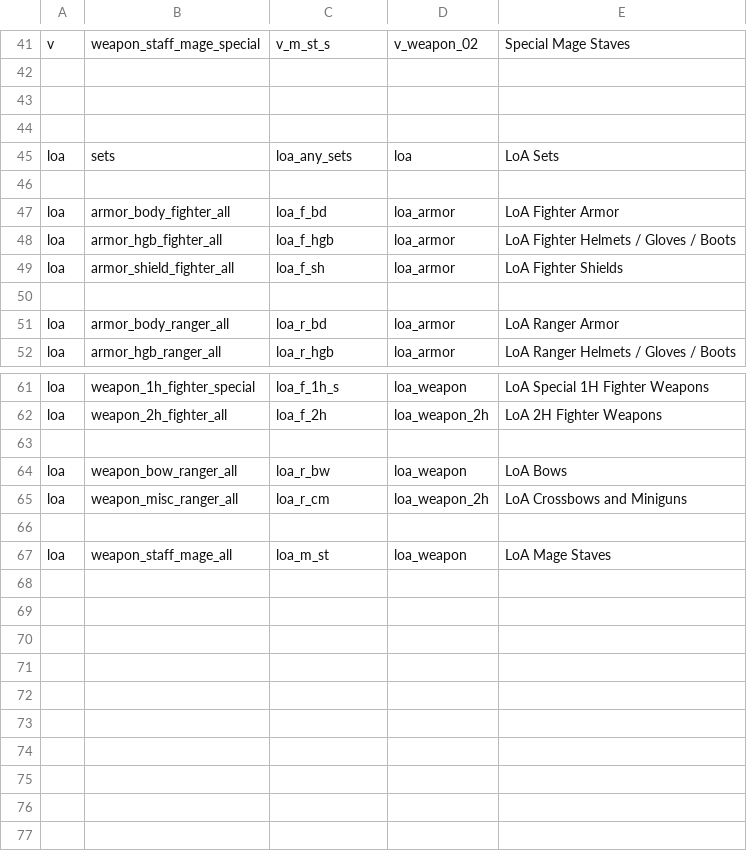
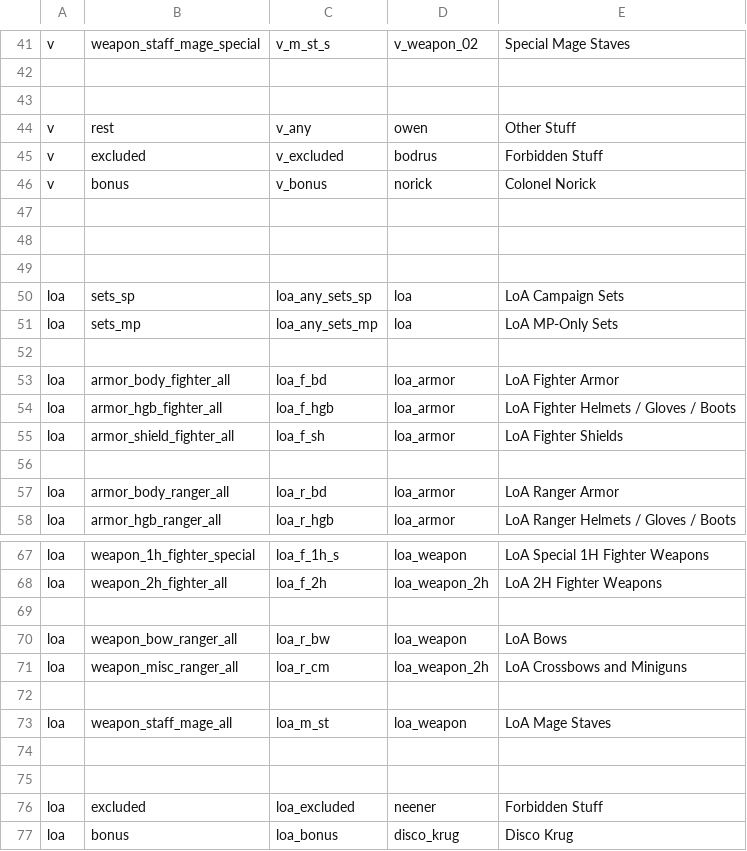
Before and after one commit to foerstj/scontentmart, a CSV file: gaspy/shops.csv, drawn as a sheet; only a part is shown, gaps mark what is left out.

Commit message:
New division of the general shops

```diff
--- a/gaspy/shops.csv
+++ b/gaspy/shops.csv
@@ -43,4 +43,10 @@ v;weapon_staff_mage_special;v_m_st_s;v_weapon_02;Special Mage Staves
 ;;;;
+v;rest;v_any;owen;Other Stuff
+v;excluded;v_excluded;bodrus;Forbidden Stuff
+v;bonus;v_bonus;norick;Colonel Norick
 ;;;;
-loa;sets;loa_any_sets;loa;LoA Sets
+;;;;
+;;;;
+loa;sets_sp;loa_any_sets_sp;loa;LoA Campaign Sets
+loa;sets_mp;loa_any_sets_mp;loa;LoA MP-Only Sets
 ;;;;
@@ -67 +73,5 @@ loa;weapon_misc_ranger_all;loa_r_cm;loa_weapon_2h;LoA Crossbows and Miniguns
 loa;weapon_staff_mage_all;loa_m_st;loa_weapon;LoA Mage Staves
+;;;;
+;;;;
+loa;excluded;loa_excluded;neener;Forbidden Stuff
+loa;bonus;loa_bonus;disco_krug;Disco Krug
```
Also changed, not shown: gaspy/equipments.csv, 10 other files.
